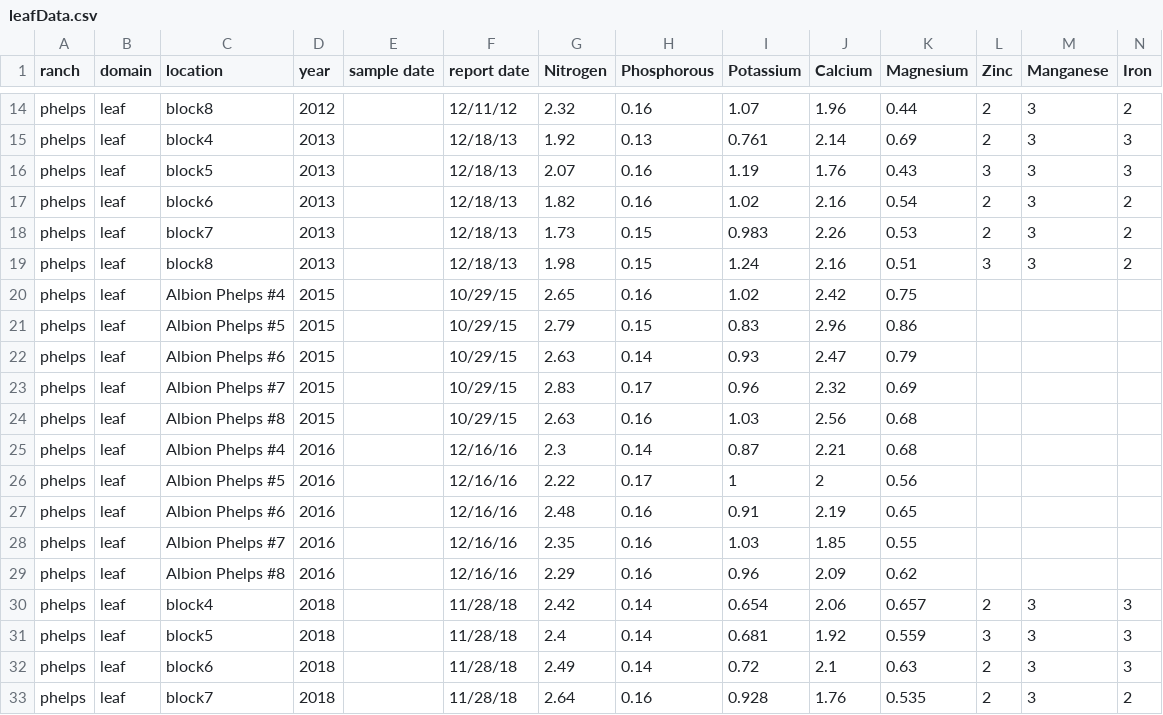
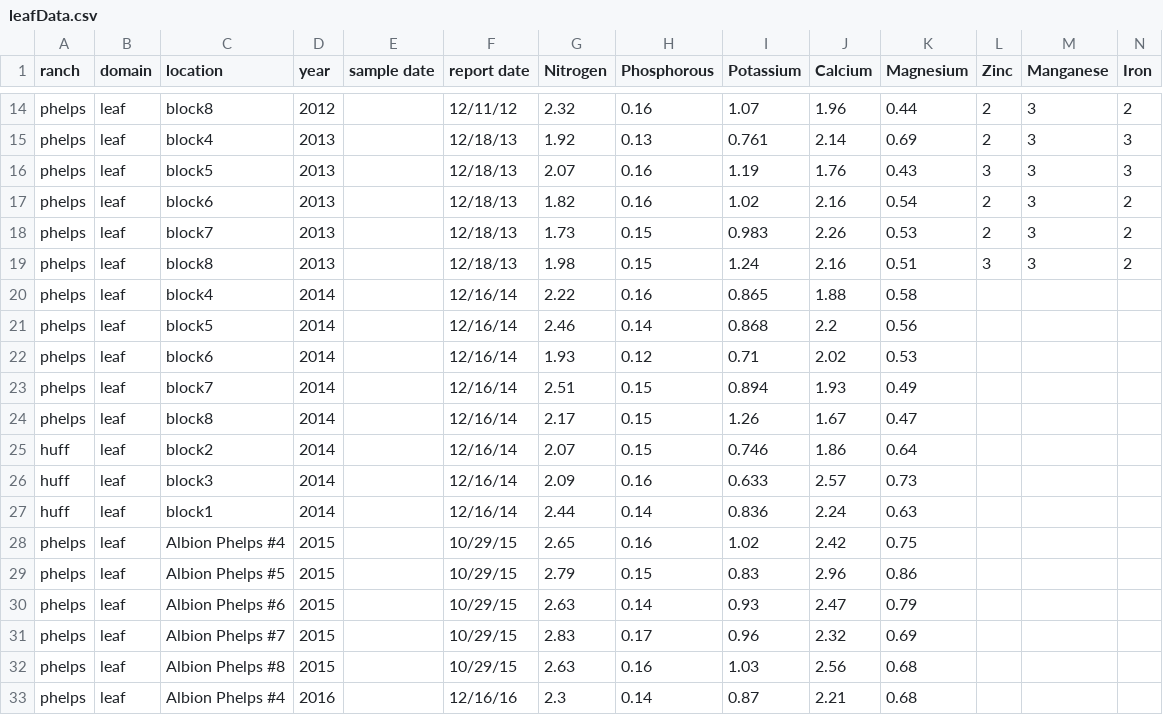
Before and after one commit to cordphelps/soil-leaf-reports, a CSV file: dataCSV/leafData.csv, drawn as a sheet; only a part is shown, gaps mark what is left out; the shorter side is filled out with more unchanged rows; rows hold the shown columns only; the diff names each change by its address in the sheet, - before the commit and + after, or states it on an @@ line.

Commit message:
rectangles and data

```diff
--- a/dataCSV/leafData.csv
+++ b/dataCSV/leafData.csv
+row 20: phelps | leaf | block4 | 2014 |  | 12/16/14 | 2.22 | 0.16 | 0.865 | 1.88 | 0.58
+row 21: phelps | leaf | block5 | 2014 |  | 12/16/14 | 2.46 | 0.14 | 0.868 | 2.2 | 0.56
+row 22: phelps | leaf | block6 | 2014 |  | 12/16/14 | 1.93 | 0.12 | 0.71 | 2.02 | 0.53
+row 23: phelps | leaf | block7 | 2014 |  | 12/16/14 | 2.51 | 0.15 | 0.894 | 1.93 | 0.49
+row 24: phelps | leaf | block8 | 2014 |  | 12/16/14 | 2.17 | 0.15 | 1.26 | 1.67 | 0.47
+row 25: huff | leaf | block2 | 2014 |  | 12/16/14 | 2.07 | 0.15 | 0.746 | 1.86 | 0.64
+row 26: huff | leaf | block3 | 2014 |  | 12/16/14 | 2.09 | 0.16 | 0.633 | 2.57 | 0.73
+row 27: huff | leaf | block1 | 2014 |  | 12/16/14 | 2.44 | 0.14 | 0.836 | 2.24 | 0.63
```
